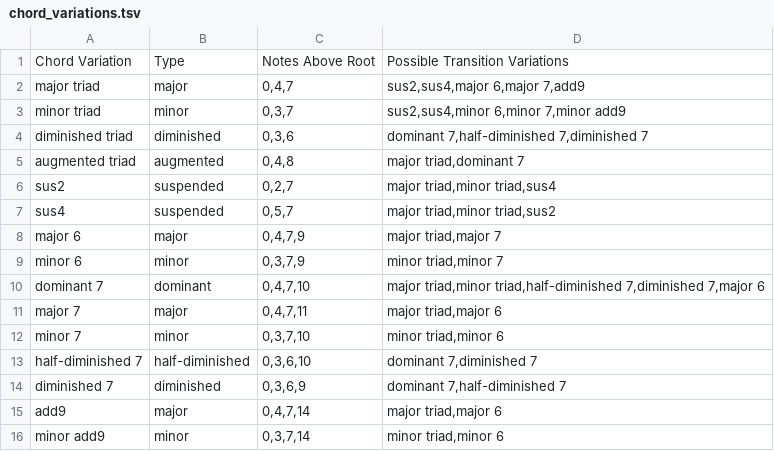
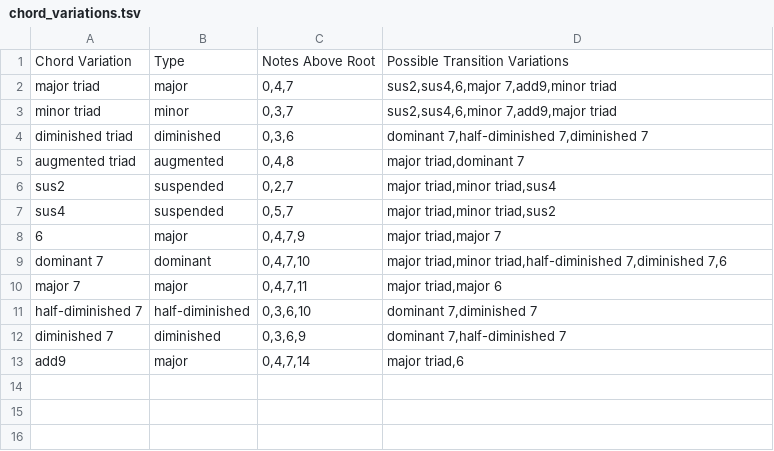
Before and after one commit to dolphinswarm/futerra-music-driver-blink-2024, a TSV file: reference_data/chord_variations.tsv, drawn as a sheet.

```diff
--- a/reference_data/chord_variations.tsv
+++ b/reference_data/chord_variations.tsv
@@ -1,4 +1,4 @@
 Chord Variation	Type	Notes Above Root	Possible Transition Variations
-major triad	major	0,4,7	sus2,sus4,major 6,major 7,add9
-minor triad	minor	0,3,7	sus2,sus4,minor 6,minor 7,minor add9
+major triad	major	0,4,7	sus2,sus4,6,major 7,add9,minor triad
+minor triad	minor	0,3,7	sus2,sus4,6,minor 7,add9,major triad
 diminished triad	diminished	0,3,6	dominant 7,half-diminished 7,diminished 7
@@ -7,10 +7,7 @@ sus2	suspended	0,2,7	major triad,minor triad,sus4
 sus4	suspended	0,5,7	major triad,minor triad,sus2
-major 6	major	0,4,7,9	major triad,major 7
-minor 6	minor	0,3,7,9	minor triad,minor 7
-dominant 7	dominant	0,4,7,10	major triad,minor triad,half-diminished 7,diminished 7,major 6
+6	major	0,4,7,9	major triad,major 7
+dominant 7	dominant	0,4,7,10	major triad,minor triad,half-diminished 7,diminished 7,6
 major 7	major	0,4,7,11	major triad,major 6
-minor 7	minor	0,3,7,10	minor triad,minor 6
 half-diminished 7	half-diminished	0,3,6,10	dominant 7,diminished 7
 diminished 7	diminished	0,3,6,9	dominant 7,half-diminished 7
-add9	major	0,4,7,14	major triad,major 6
-minor add9	minor	0,3,7,14	minor triad,minor 6
+add9	major	0,4,7,14	major triad,6
```
Also changed, not shown: 6 other files.
